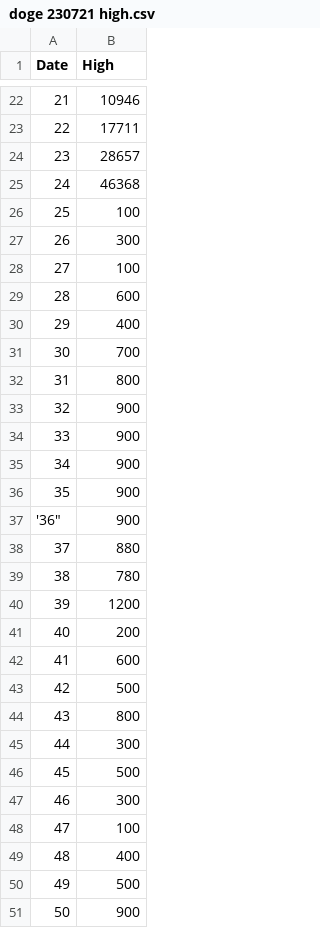
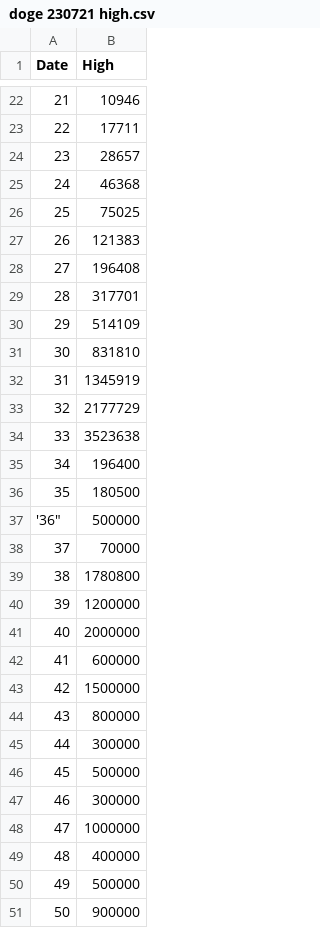
Before and after one commit to Rovky123/Rovky123, a CSV file: doge 230721 high.csv, drawn as a sheet; only a part is shown, gaps mark what is left out.

Commit message:
Update doge 230721 high.csv

```diff
--- a/doge 230721 high.csv
+++ b/doge 230721 high.csv
@@ -25,27 +25,27 @@
 "24",46368
-"25",100
-"26",300
-"27",100
-"28",600
-"29",400
-"30",700
-"31",800
-"32",900
-"33",900
-"34",900
-"35",900
-'36",900
-"37",880
-"38",780
-"39",1200
-"40",200
-"41",600
-"42",500
-"43",800
-"44",300
-"45",500
-"46",300
-"47",100
-"48",400
-"49",500
-"50",900
+"25",75025
+"26",121383
+"27",196408
+"28",317701
+"29",514109
+"30",831810
+"31",1345919
+"32",2177729
+"33",3523638
+"34",196400
+"35",180500
+'36",500000
+"37",70000
+"38",1780800
+"39",1200000
+"40",2000000
+"41",600000
+"42",1500000
+"43",800000
+"44",300000
+"45",500000
+"46",300000
+"47",1000000
+"48",400000
+"49",500000
+"50",900000
```
